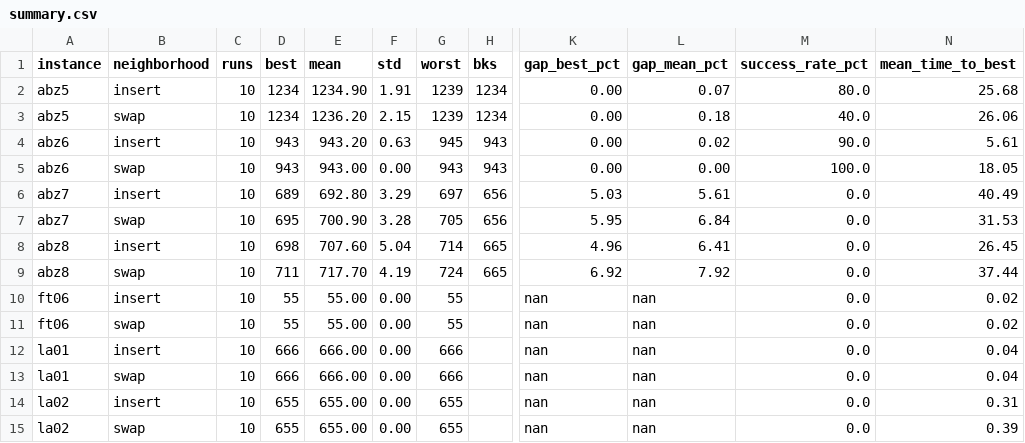
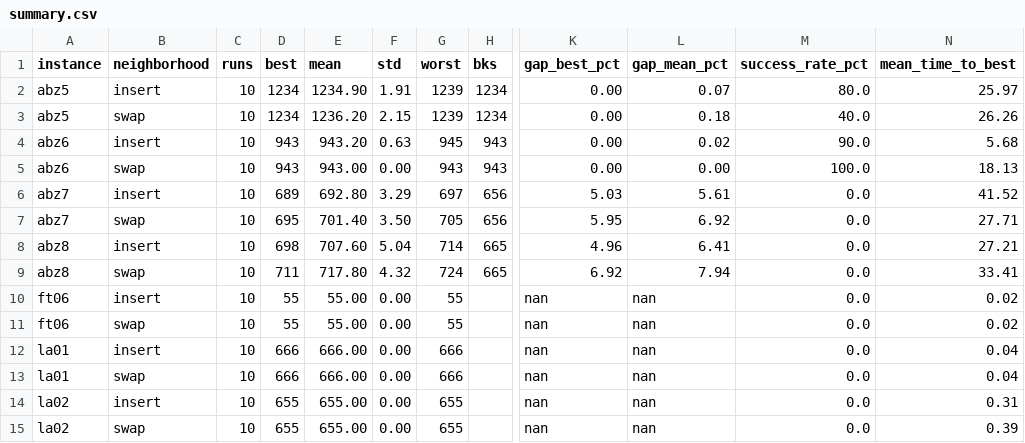
Before and after one commit to TAKMU/JSP_HW5, a CSV file: results/summary.csv, drawn as a sheet; only a part is shown, gaps mark what is left out; the diff names each change by its address in the sheet, - before the commit and + after, or states it on an @@ line.

```diff
--- a/results/summary.csv
+++ b/results/summary.csv
-N2 (mean_time_to_best): 25.68
+N2 (mean_time_to_best): 25.97
-N3 (mean_time_to_best): 26.06
+N3 (mean_time_to_best): 26.26
-N4 (mean_time_to_best): 5.61
+N4 (mean_time_to_best): 5.68
-N5 (mean_time_to_best): 18.05
+N5 (mean_time_to_best): 18.13
-N6 (mean_time_to_best): 40.49
+N6 (mean_time_to_best): 41.52
-E7 (mean): 700.90
+E7 (mean): 701.40
-F7 (std): 3.28
+F7 (std): 3.50
-L7 (gap_mean_pct): 6.84
+L7 (gap_mean_pct): 6.92
-N7 (mean_time_to_best): 31.53
+N7 (mean_time_to_best): 27.71
-N8 (mean_time_to_best): 26.45
+N8 (mean_time_to_best): 27.21
-E9 (mean): 717.70
+E9 (mean): 717.80
-F9 (std): 4.19
+F9 (std): 4.32
-L9 (gap_mean_pct): 7.92
+L9 (gap_mean_pct): 7.94
-N9 (mean_time_to_best): 37.44
+N9 (mean_time_to_best): 33.41
```
Also changed, not shown: results/history.csv, results/resultados_weighted_a_star.csv, 10 other files.
